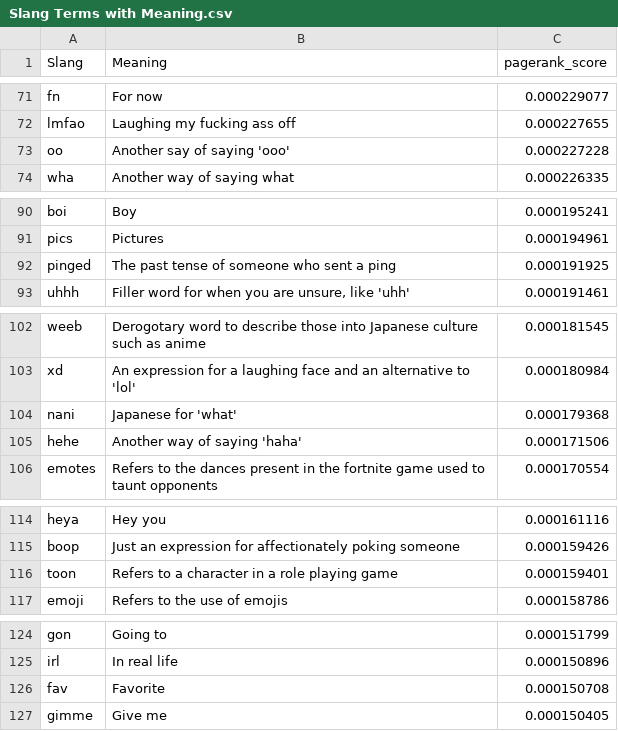
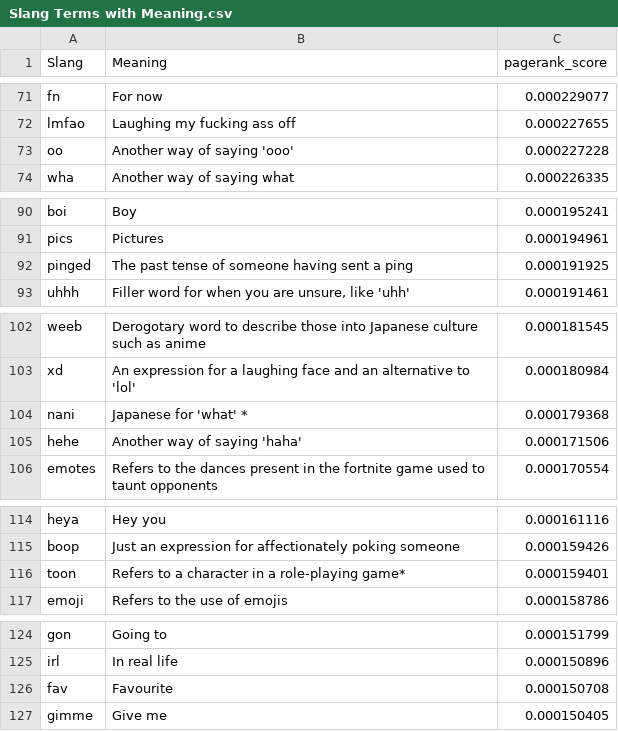
Before and after one commit to neelbagai2209/MEDD8925_Discord_Textual_Analysis, a CSV file: Slang Terms with Meaning.csv, drawn as a sheet; only a part is shown, gaps mark what is left out; the diff covers the shown part only.

```diff
--- a/Slang Terms with Meaning.csv
+++ b/Slang Terms with Meaning.csv
@@ -72,3 +72,3 @@ fn,For now,0.000229077
 lmfao,Laughing my fucking ass off,0.000227655
-oo,Another say of saying 'ooo',0.000227228
+oo,Another way of saying 'ooo',0.000227228
 wha,Another way of saying what,0.000226335
@@ -91,3 +91,3 @@ boi,Boy,0.000195241
 pics,Pictures,0.000194961
-pinged,The past tense of someone who sent a ping,0.000191925
+pinged,The past tense of someone having sent a ping,0.000191925
 uhhh,"Filler word for when you are unsure, like 'uhh'",0.000191461
@@ -103,3 +103,3 @@ weeb,Derogotary word to describe those into Japanese culture such as anime,0.000
 xd,An expression for a laughing face and an alternative to 'lol',0.000180984
-nani,Japanese for 'what',0.000179368
+nani,Japanese for 'what' *,0.000179368
 hehe,Another way of saying 'haha',0.000171506
@@ -115,3 +115,3 @@ heya,Hey you,0.000161116
 boop,Just an expression for affectionately poking someone,0.000159426
-toon,Refers to a character in a role playing game,0.000159401
+toon,Refers to a character in a role-playing game*,0.000159401
 emoji,Refers to the use of emojis,0.000158786
@@ -125,3 +125,3 @@ gon,Going to,0.000151799
 irl,In real life,0.000150896
-fav,Favorite,0.000150708
+fav,Favourite,0.000150708
 gimme,Give me,0.000150405
```
Also changed, not shown: 17 edited cells elsewhere in this file.
